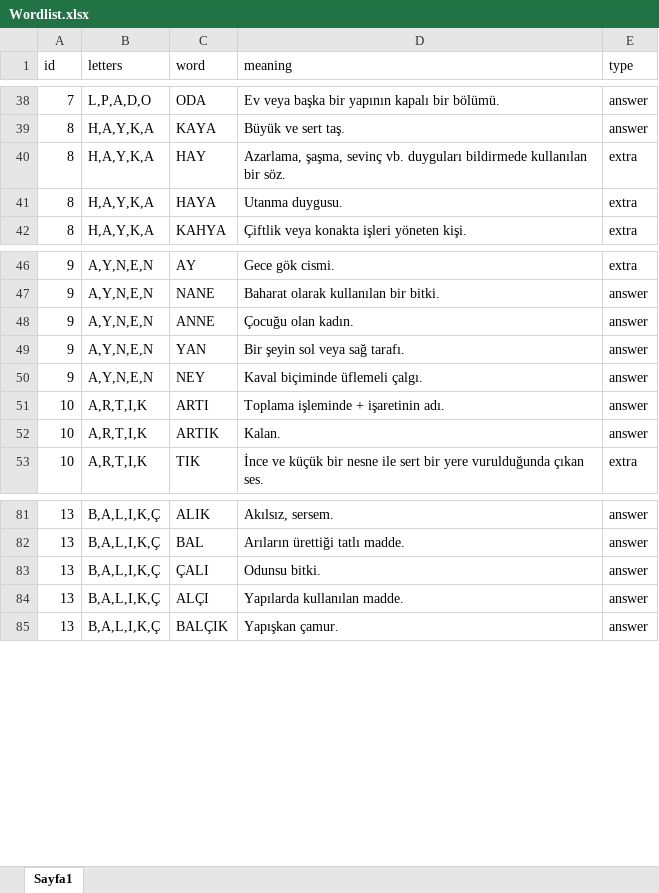
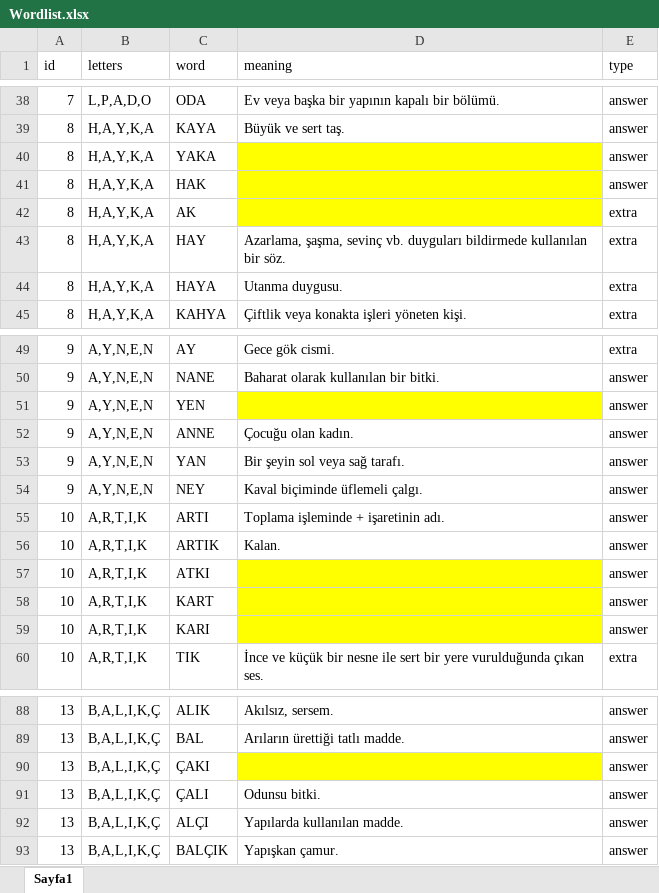
Before and after one commit to ExpCrow/word-game-levels, an Excel workbook: Levels/tr/Wordlist.xlsx, sheet Sayfa1, drawn as a sheet; only a part is shown, gaps mark what is left out; values as stored, in another font and other column widths than the file's, no borders; the diff names each change by its address in the sheet, - before the commit and + after, or states it on an @@ line.

Commit message:
test sonrası düzeltme

```diff
--- a/Levels/tr/Wordlist.xlsx (sheet Sayfa1)
+++ b/Levels/tr/Wordlist.xlsx (sheet Sayfa1)
+row 40: 8 | H,A,Y,K,A | YAKA |  | answer
+row 41: 8 | H,A,Y,K,A | HAK |  | answer
+row 42: 8 | H,A,Y,K,A | AK |  | extra
+row 51: 9 | A,Y,N,E,N | YEN |  | answer
+row 57: 10 | A,R,T,I,K | ATKI |  | answer
+row 58: 10 | A,R,T,I,K | KART |  | answer
+row 59: 10 | A,R,T,I,K | KARI |  | answer
+row 90: 13 | B,A,L,I,K,Ç | ÇAKI |  | answer
```
